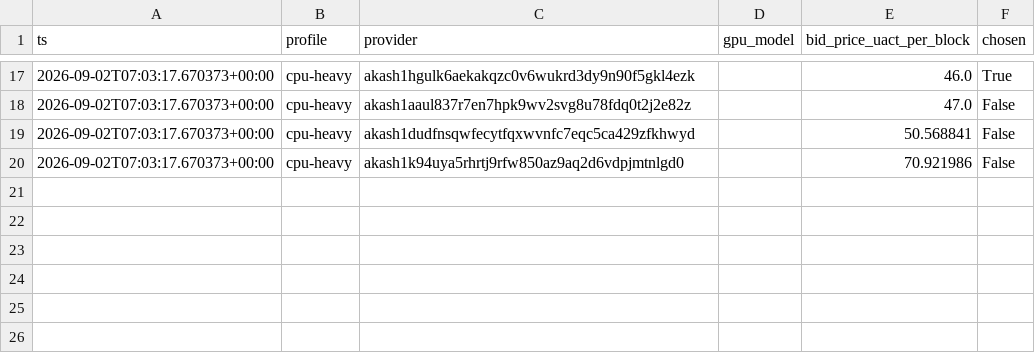
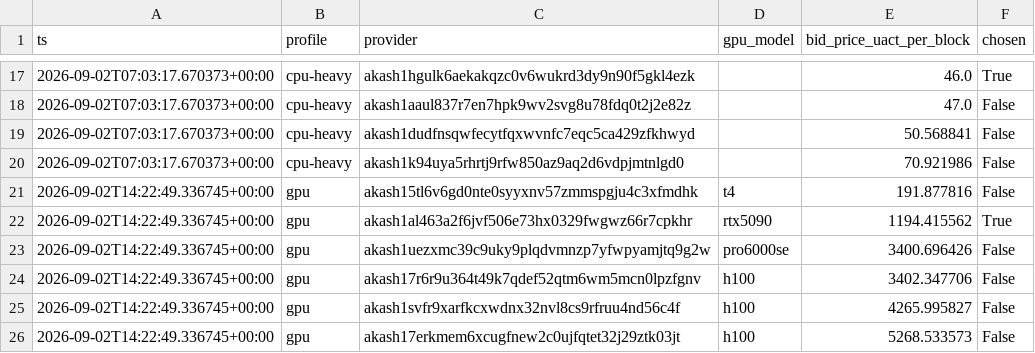
Before and after one commit to themailman05/bootstrap, a CSV file: data/bids.csv, drawn as a sheet; only a part is shown, gaps mark what is left out; the diff names each change by its address in the sheet, - before the commit and + after, or states it on an @@ line.

```diff
--- a/data/bids.csv
+++ b/data/bids.csv
+row 21: 2026-09-02T14:22:49.336745+00:00 | gpu | akash15tl6v6gd0nte0syyxnv57zmmspgju4c3xfmdhk | t4 | 191.877816 | False
+row 22: 2026-09-02T14:22:49.336745+00:00 | gpu | akash1al463a2f6jvf506e73hx0329fwgwz66r7cpkhr | rtx5090 | 1194.415562 | True
+row 23: 2026-09-02T14:22:49.336745+00:00 | gpu | akash1uezxmc39c9uky9plqdvmnzp7yfwpyamjtq9g2w | pro6000se | 3400.696426 | False
+row 24: 2026-09-02T14:22:49.336745+00:00 | gpu | akash17r6r9u364t49k7qdef52qtm6wm5mcn0lpzfgnv | h100 | 3402.347706 | False
+row 25: 2026-09-02T14:22:49.336745+00:00 | gpu | akash1svfr9xarfkcxwdnx32nvl8cs9rfruu4nd56c4f | h100 | 4265.995827 | False
+row 26: 2026-09-02T14:22:49.336745+00:00 | gpu | akash17erkmem6xcugfnew2c0ujfqtet32j29ztk03jt | h100 | 5268.533573 | False
```
Also changed, not shown: data/canary.csv.
